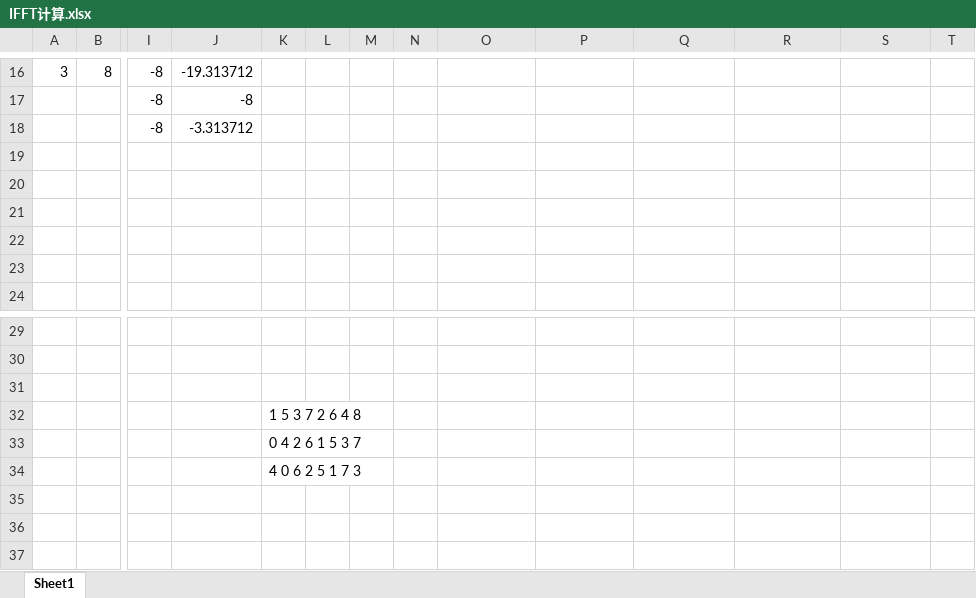
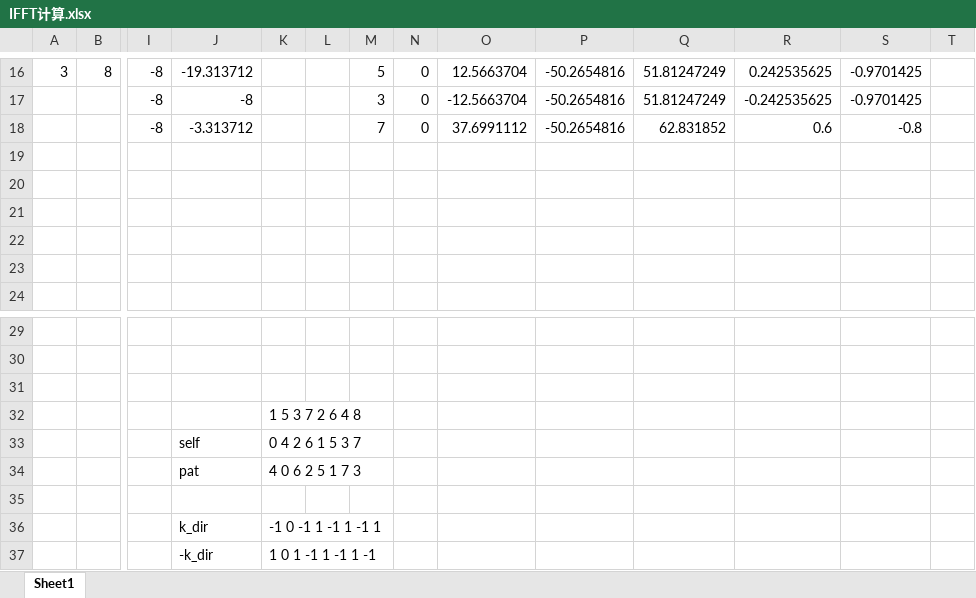
Before and after one commit to Ggz91/FFTOcean, an Excel workbook: IFFT计算.xlsx, sheet Sheet1, drawn as a sheet; only a part is shown, gaps mark what is left out; values as stored, in another font and other column widths than the file's, no cell formats; removed rows and columns are numbered as before the commit, all else as after; rows hold the shown columns only; the diff covers the shown part only; the diff names each change by its address in the sheet, - before the commit and + after, or states it on an @@ line.

```diff
--- a/IFFT计算.xlsx (sheet Sheet1)
+++ b/IFFT计算.xlsx (sheet Sheet1)
-M16: (empty)
+M16: 5
-N16: (empty)
+N16: 0
-O16: (empty)
+O16: 12.5663704
-P16: (empty)
+P16: -50.2654816
-Q16: (empty)
+Q16: 51.81247249
-R16: (empty)
+R16: 0.242535625
-S16: (empty)
+S16: -0.9701425
-row 17:  |  | -8 | -8
-row 18:  |  | -8 | -3.313712
+row 17:  |  | -8 | -8 |  |  | 3 | 0 | -12.5663704 | -50.2654816 | 51.81247249 | -0.242535625 | -0.9701425
+row 18:  |  | -8 | -3.313712 |  |  | 7 | 0 | 37.6991112 | -50.2654816 | 62.831852 | 0.6 | -0.8
-J33: (empty)
+J33: self
+row 34:  |  |  | pat | 4 0 6 2 5 1 7 3
-K35: 4 0 6 2 5 1 7 3
+K35: (empty)
+row 36:  |  |  | k_dir | -1 0 -1 1 -1 1 -1 1
+row 37:  |  |  | -k_dir | 1 0 1 -1 1 -1 1 -1
```
Also changed, not shown: 5 added rows, 5 removed rows and 59 edited cells elsewhere in this sheet, cell formats, 6 other files.
